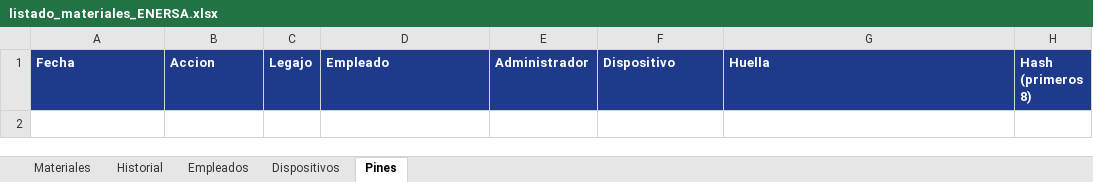
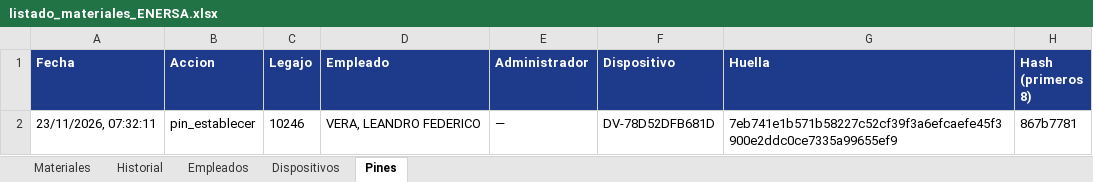
Before and after one commit to LEAVERA77/MaterialesNoMatriculadosGeneral, an Excel workbook: listado_materiales_ENERSA.xlsx, sheet Pines, drawn as a sheet; values as stored, in another font and other column widths than the file's, no borders; the diff names each change by its address in the sheet, - before the commit and + after, or states it on an @@ line.

```diff
--- a/listado_materiales_ENERSA.xlsx (sheet Pines)
+++ b/listado_materiales_ENERSA.xlsx (sheet Pines)
+row 2: 23/11/2026, 07:32:11 | pin_establecer | 10246 | VERA, LEANDRO FEDERICO | — | DV-78D52DFB681D | 7eb741e1b571b58227c52cf39f3a6efcaefe45f3900e2ddc0ce7335a99655ef9 | 867b7781
```
Also changed, not shown: sheet Empleados.
